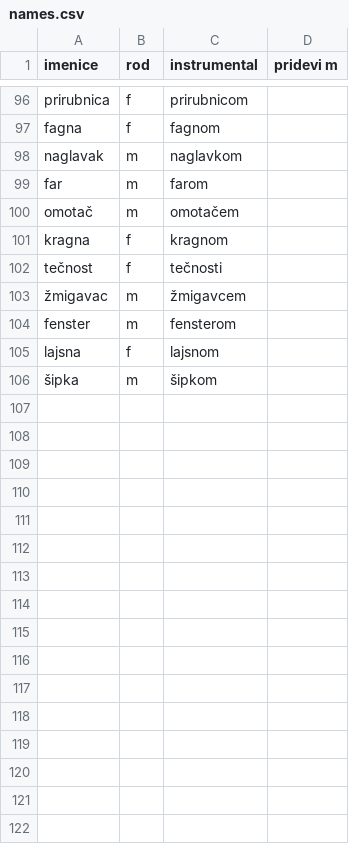
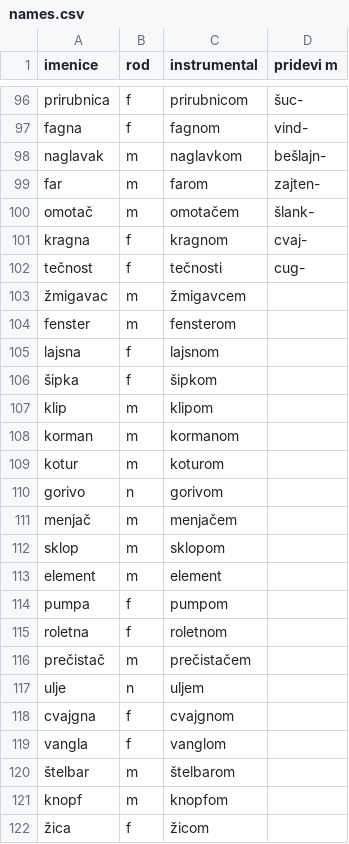
Before and after one commit to nothke/nothke.github.io, a CSV file: djunta-sa-sitnim-nutom/names.csv, drawn as a sheet; only a part is shown, gaps mark what is left out; the diff covers the shown part only; the diff names each change by its address in the sheet, - before the commit and + after, or states it on an @@ line.

```diff
--- a/djunta-sa-sitnim-nutom/names.csv
+++ b/djunta-sa-sitnim-nutom/names.csv
-D96 (pridevi m): (empty)
+D96 (pridevi m): šuc-
-D97 (pridevi m): (empty)
+D97 (pridevi m): vind-
-D98 (pridevi m): (empty)
+D98 (pridevi m): bešlajn-
-D99 (pridevi m): (empty)
+D99 (pridevi m): zajten-
-D100 (pridevi m): (empty)
+D100 (pridevi m): šlank-
-D101 (pridevi m): (empty)
+D101 (pridevi m): cvaj-
-D102 (pridevi m): (empty)
+D102 (pridevi m): cug-
-B106 (rod): m
+B106 (rod): f
+row 107: klip | m | klipom
+row 108: korman | m | kormanom
+row 109: kotur | m | koturom
+row 110: gorivo | n | gorivom
+row 111: menjač | m | menjačem
+row 112: sklop | m | sklopom
+row 113: element | m | element
+row 114: pumpa | f | pumpom
+row 115: roletna | f | roletnom
+row 116: prečistač | m | prečistačem
+row 117: ulje | n | uljem
+row 118: cvajgna | f | cvajgnom
+row 119: vangla | f | vanglom
+row 120: štelbar | m | štelbarom
+row 121: knopf | m | knopfom
+row 122: žica | f | žicom
```
Also changed, not shown: 8 added rows and 29 edited cells elsewhere in this file.
